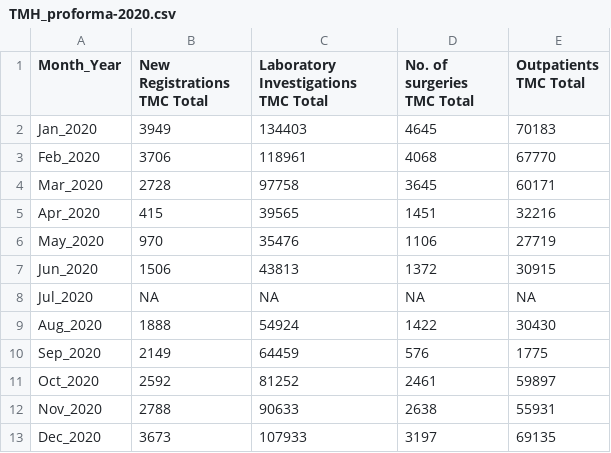
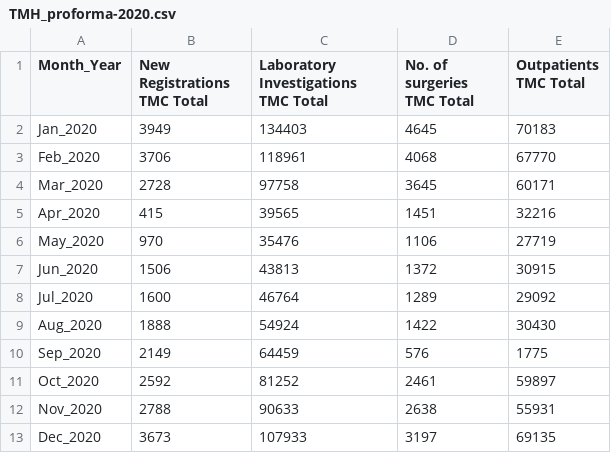
Before and after one commit to 24eskp/shivakumarpalka, a CSV file: TMH_proforma-2020.csv, drawn as a sheet.

Commit message:
Update TMH_proforma-2020.csv

```diff
--- a/TMH_proforma-2020.csv
+++ b/TMH_proforma-2020.csv
@@ -7,3 +7,3 @@ May_2020,970,35476,1106,27719
 Jun_2020,1506,43813,1372,30915
-Jul_2020,NA,NA,NA,NA
+Jul_2020,1600,46764,1289,29092
 Aug_2020,1888,54924,1422,30430
```
